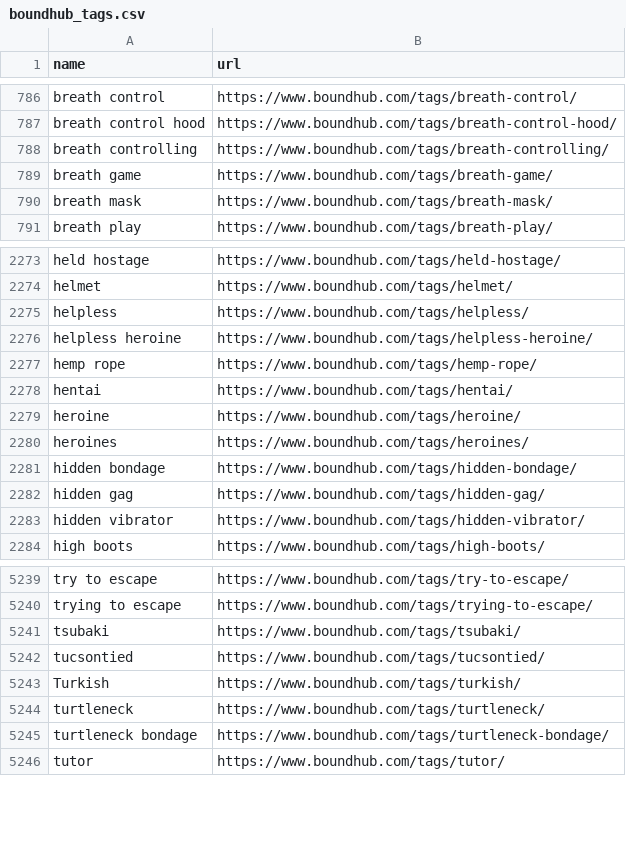
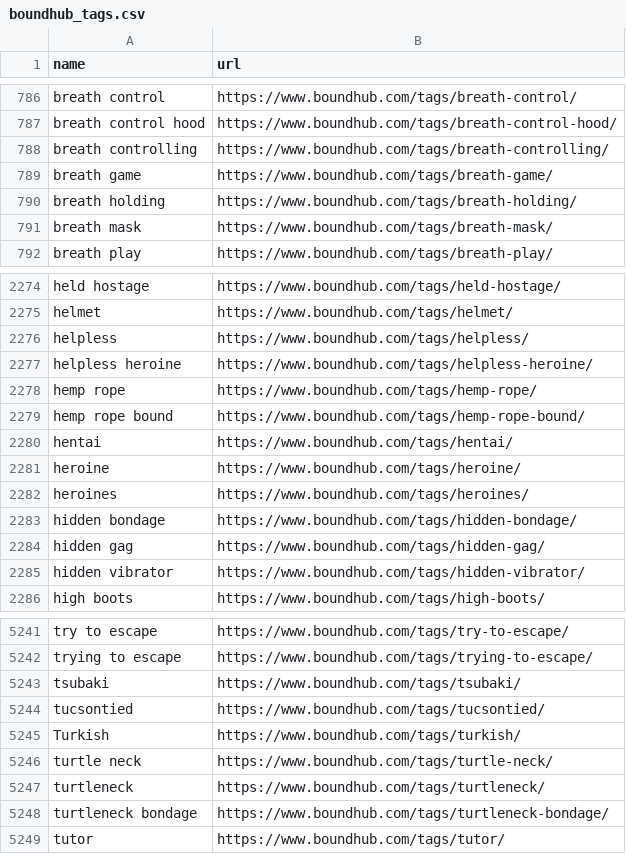
Before and after one commit to stepney141/favs, a CSV file: boundhub/boundhub_tags.csv, drawn as a sheet; only a part is shown, gaps mark what is left out.

```diff
--- a/boundhub/boundhub_tags.csv
+++ b/boundhub/boundhub_tags.csv
@@ -789,2 +789,3 @@ breath controlling,https://www.boundhub.com/tags/breath-controlling/
 breath game,https://www.boundhub.com/tags/breath-game/
+breath holding,https://www.boundhub.com/tags/breath-holding/
 breath mask,https://www.boundhub.com/tags/breath-mask/
@@ -2277,2 +2278,3 @@ helpless heroine,https://www.boundhub.com/tags/helpless-heroine/
 hemp rope,https://www.boundhub.com/tags/hemp-rope/
+hemp rope bound,https://www.boundhub.com/tags/hemp-rope-bound/
 hentai,https://www.boundhub.com/tags/hentai/
@@ -5243,2 +5245,3 @@ tucsontied,https://www.boundhub.com/tags/tucsontied/
 Turkish,https://www.boundhub.com/tags/turkish/
+turtle neck,https://www.boundhub.com/tags/turtle-neck/
 turtleneck,https://www.boundhub.com/tags/turtleneck/
```
Also changed, not shown: boundhub/boundhub_faved_movies.csv, github_stars/starred_repos.csv, 3 other files.
